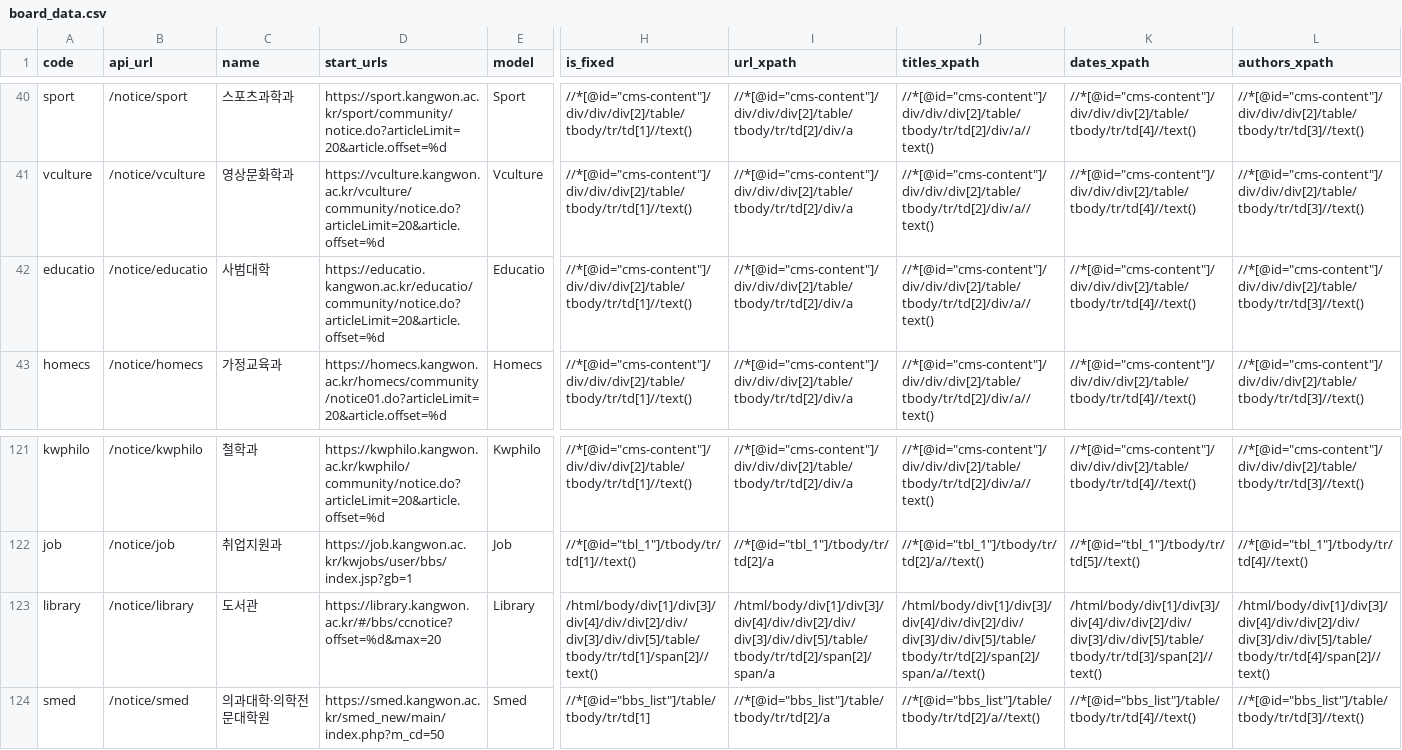
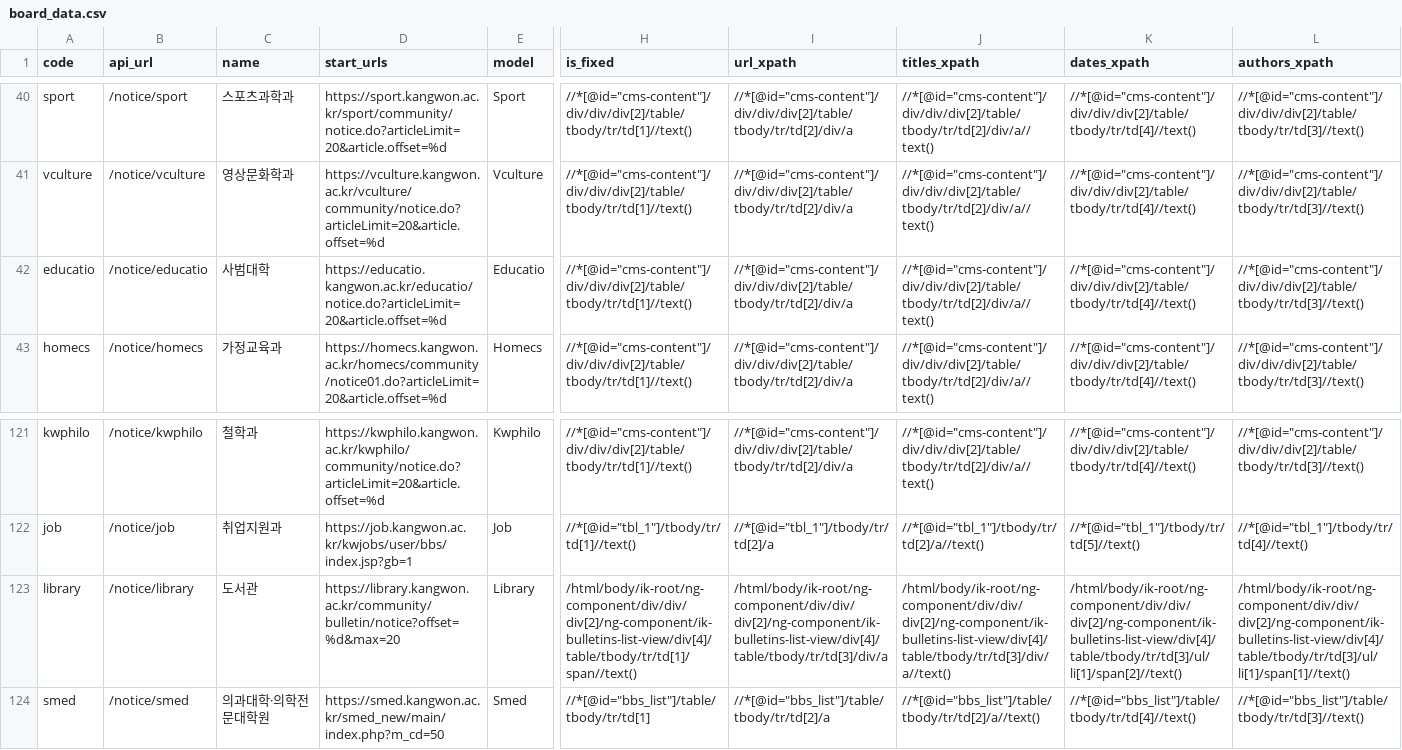
Before and after one commit to ppcomp/knu-notice-server, a CSV file: knu_notice/resources/board_data.csv, drawn as a sheet; only a part is shown, gaps mark what is left out; the diff names each change by its address in the sheet, - before the commit and + after, or states it on an @@ line.

Commit message:
fix: django log 세팅 및 board_data 갱신

```diff
--- a/knu_notice/resources/board_data.csv
+++ b/knu_notice/resources/board_data.csv
-D42 (start_urls): https://educatio.kangwon.ac.kr/educatio/community/notice.do?articleLimit=20&article.offset=%d
+D42 (start_urls): https://educatio.kangwon.ac.kr/educatio/notice.do?articleLimit=20&article.offset=%d
-D123 (start_urls): https://library.kangwon.ac.kr/#/bbs/ccnotice?offset=%d&max=20
+D123 (start_urls): https://library.kangwon.ac.kr/community/bulletin/notice?offset=%d&max=20
-H123 (is_fixed): /html/body/div[1]/div[3]/div[4]/div/div[2]/div/div[3]/div/div[5]/table/tbody/tr/td[1]/span[2]//text()
+H123 (is_fixed): /html/body/ik-root/ng-component/div/div/div[2]/ng-component/ik-bulletins-list-view/div[4]/table/tbody/tr/td[1]/span//text()
-I123 (url_xpath): /html/body/div[1]/div[3]/div[4]/div/div[2]/div/div[3]/div/div[5]/table/tbody/tr/td[2]/span[2]/span/a
+I123 (url_xpath): /html/body/ik-root/ng-component/div/div/div[2]/ng-component/ik-bulletins-list-view/div[4]/table/tbody/tr/td[3]/div/a
-J123 (titles_xpath): /html/body/div[1]/div[3]/div[4]/div/div[2]/div/div[3]/div/div[5]/table/tbody/tr/td[2]/span[2]/span/a//text()
+J123 (titles_xpath): /html/body/ik-root/ng-component/div/div/div[2]/ng-component/ik-bulletins-list-view/div[4]/table/tbody/tr/td[3]/div/a//text()
-K123 (dates_xpath): /html/body/div[1]/div[3]/div[4]/div/div[2]/div/div[3]/div/div[5]/table/tbody/tr/td[3]/span[2]//text()
+K123 (dates_xpath): /html/body/ik-root/ng-component/div/div/div[2]/ng-component/ik-bulletins-list-view/div[4]/table/tbody/tr/td[3]/ul/li[1]/span[2]//text()
-L123 (authors_xpath): /html/body/div[1]/div[3]/div[4]/div/div[2]/div/div[3]/div/div[5]/table/tbody/tr/td[4]/span[2]//text()
+L123 (authors_xpath): /html/body/ik-root/ng-component/div/div/div[2]/ng-component/ik-bulletins-list-view/div[4]/table/tbody/tr/td[3]/ul/li[1]/span[1]//text()
```
Also changed, not shown: 3 other files.
